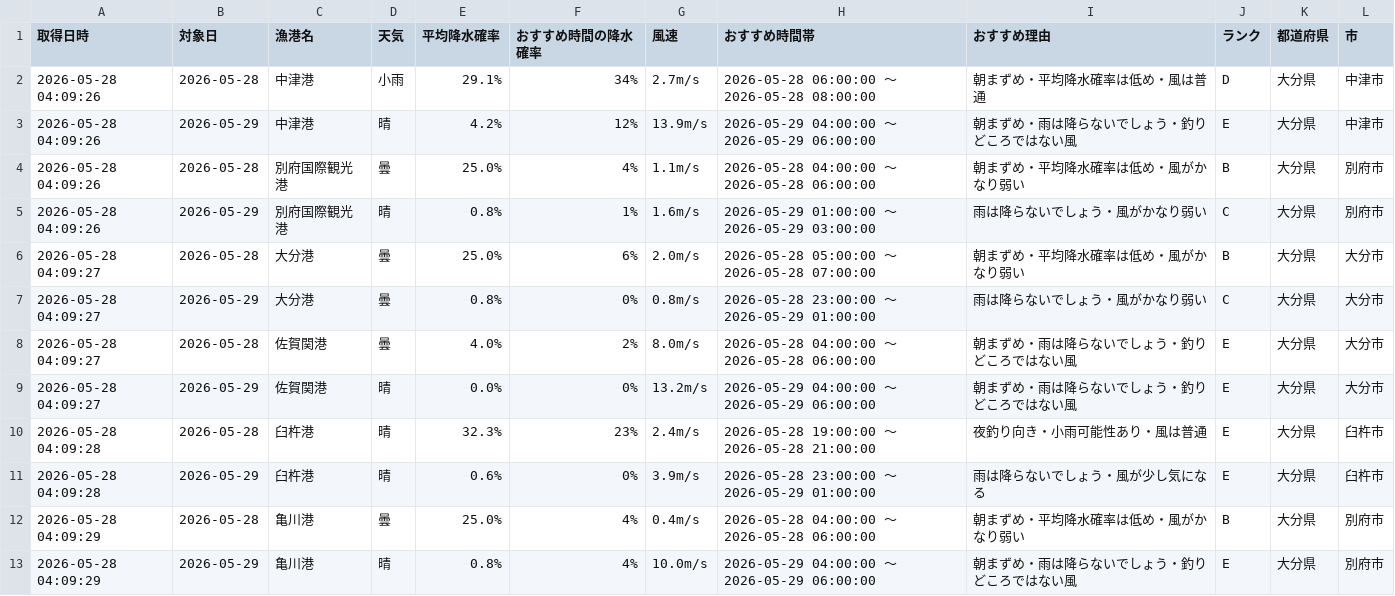
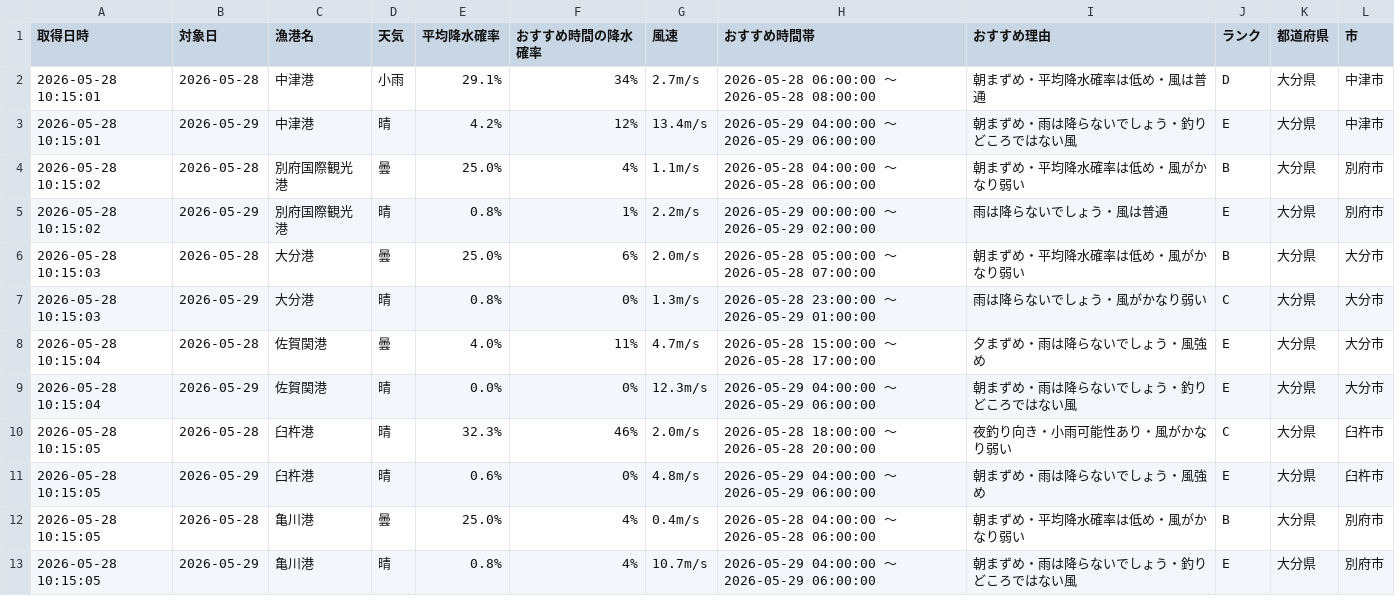
Before and after one commit to Naoya-ya-man/oita-fishing-dashboard, a CSV file: fishing_weather.csv, drawn as a sheet.

```diff
--- a/fishing_weather.csv
+++ b/fishing_weather.csv
@@ -1,13 +1,13 @@
 取得日時,対象日,漁港名,天気,平均降水確率,おすすめ時間の降水確率,風速,おすすめ時間帯,おすすめ理由,ランク,都道府県,市
-2026-05-28 04:09:26,2026-05-28,中津港,小雨,29.1%,34%,2.7m/s,2026-05-28 06:00:00 ～ 2026-05-28 08:00:00,朝まずめ・平均降水確率は低め・風は普通,D,大分県,中津市
-2026-05-28 04:09:26,2026-05-29,中津港,晴,4.2%,12%,13.9m/s,2026-05-29 04:00:00 ～ 2026-05-29 06:00:00,朝まずめ・雨は降らないでしょう・釣りどころではない風,E,大分県,中津市
-2026-05-28 04:09:26,2026-05-28,別府国際観光港,曇,25.0%,4%,1.1m/s,2026-05-28 04:00:00 ～ 2026-05-28 06:00:00,朝まずめ・平均降水確率は低め・風がかなり弱い,B,大分県,別府市
-2026-05-28 04:09:26,2026-05-29,別府国際観光港,晴,0.8%,1%,1.6m/s,2026-05-29 01:00:00 ～ 2026-05-29 03:00:00,雨は降らないでしょう・風がかなり弱い,C,大分県,別府市
-2026-05-28 04:09:27,2026-05-28,大分港,曇,25.0%,6%,2.0m/s,2026-05-28 05:00:00 ～ 2026-05-28 07:00:00,朝まずめ・平均降水確率は低め・風がかなり弱い,B,大分県,大分市
-2026-05-28 04:09:27,2026-05-29,大分港,曇,0.8%,0%,0.8m/s,2026-05-28 23:00:00 ～ 2026-05-29 01:00:00,雨は降らないでしょう・風がかなり弱い,C,大分県,大分市
-2026-05-28 04:09:27,2026-05-28,佐賀関港,曇,4.0%,2%,8.0m/s,2026-05-28 04:00:00 ～ 2026-05-28 06:00:00,朝まずめ・雨は降らないでしょう・釣りどころではない風,E,大分県,大分市
-2026-05-28 04:09:27,2026-05-29,佐賀関港,晴,0.0%,0%,13.2m/s,2026-05-29 04:00:00 ～ 2026-05-29 06:00:00,朝まずめ・雨は降らないでしょう・釣りどころではない風,E,大分県,大分市
-2026-05-28 04:09:28,2026-05-28,臼杵港,晴,32.3%,23%,2.4m/s,2026-05-28 19:00:00 ～ 2026-05-28 21:00:00,夜釣り向き・小雨可能性あり・風は普通,E,大分県,臼杵市
-2026-05-28 04:09:28,2026-05-29,臼杵港,晴,0.6%,0%,3.9m/s,2026-05-28 23:00:00 ～ 2026-05-29 01:00:00,雨は降らないでしょう・風が少し気になる,E,大分県,臼杵市
-2026-05-28 04:09:29,2026-05-28,亀川港,曇,25.0%,4%,0.4m/s,2026-05-28 04:00:00 ～ 2026-05-28 06:00:00,朝まずめ・平均降水確率は低め・風がかなり弱い,B,大分県,別府市
-2026-05-28 04:09:29,2026-05-29,亀川港,晴,0.8%,4%,10.0m/s,2026-05-29 04:00:00 ～ 2026-05-29 06:00:00,朝まずめ・雨は降らないでしょう・釣りどころではない風,E,大分県,別府市
+2026-05-28 10:15:01,2026-05-28,中津港,小雨,29.1%,34%,2.7m/s,2026-05-28 06:00:00 ～ 2026-05-28 08:00:00,朝まずめ・平均降水確率は低め・風は普通,D,大分県,中津市
+2026-05-28 10:15:01,2026-05-29,中津港,晴,4.2%,12%,13.4m/s,2026-05-29 04:00:00 ～ 2026-05-29 06:00:00,朝まずめ・雨は降らないでしょう・釣りどころではない風,E,大分県,中津市
+2026-05-28 10:15:02,2026-05-28,別府国際観光港,曇,25.0%,4%,1.1m/s,2026-05-28 04:00:00 ～ 2026-05-28 06:00:00,朝まずめ・平均降水確率は低め・風がかなり弱い,B,大分県,別府市
+2026-05-28 10:15:02,2026-05-29,別府国際観光港,晴,0.8%,1%,2.2m/s,2026-05-29 00:00:00 ～ 2026-05-29 02:00:00,雨は降らないでしょう・風は普通,E,大分県,別府市
+2026-05-28 10:15:03,2026-05-28,大分港,曇,25.0%,6%,2.0m/s,2026-05-28 05:00:00 ～ 2026-05-28 07:00:00,朝まずめ・平均降水確率は低め・風がかなり弱い,B,大分県,大分市
+2026-05-28 10:15:03,2026-05-29,大分港,晴,0.8%,0%,1.3m/s,2026-05-28 23:00:00 ～ 2026-05-29 01:00:00,雨は降らないでしょう・風がかなり弱い,C,大分県,大分市
+2026-05-28 10:15:04,2026-05-28,佐賀関港,曇,4.0%,11%,4.7m/s,2026-05-28 15:00:00 ～ 2026-05-28 17:00:00,夕まずめ・雨は降らないでしょう・風強め,E,大分県,大分市
+2026-05-28 10:15:04,2026-05-29,佐賀関港,晴,0.0%,0%,12.3m/s,2026-05-29 04:00:00 ～ 2026-05-29 06:00:00,朝まずめ・雨は降らないでしょう・釣りどころではない風,E,大分県,大分市
+2026-05-28 10:15:05,2026-05-28,臼杵港,晴,32.3%,46%,2.0m/s,2026-05-28 18:00:00 ～ 2026-05-28 20:00:00,夜釣り向き・小雨可能性あり・風がかなり弱い,C,大分県,臼杵市
+2026-05-28 10:15:05,2026-05-29,臼杵港,晴,0.6%,0%,4.8m/s,2026-05-29 04:00:00 ～ 2026-05-29 06:00:00,朝まずめ・雨は降らないでしょう・風強め,E,大分県,臼杵市
+2026-05-28 10:15:05,2026-05-28,亀川港,曇,25.0%,4%,0.4m/s,2026-05-28 04:00:00 ～ 2026-05-28 06:00:00,朝まずめ・平均降水確率は低め・風がかなり弱い,B,大分県,別府市
+2026-05-28 10:15:05,2026-05-29,亀川港,晴,0.8%,4%,10.7m/s,2026-05-29 04:00:00 ～ 2026-05-29 06:00:00,朝まずめ・雨は降らないでしょう・釣りどころではない風,E,大分県,別府市
```
